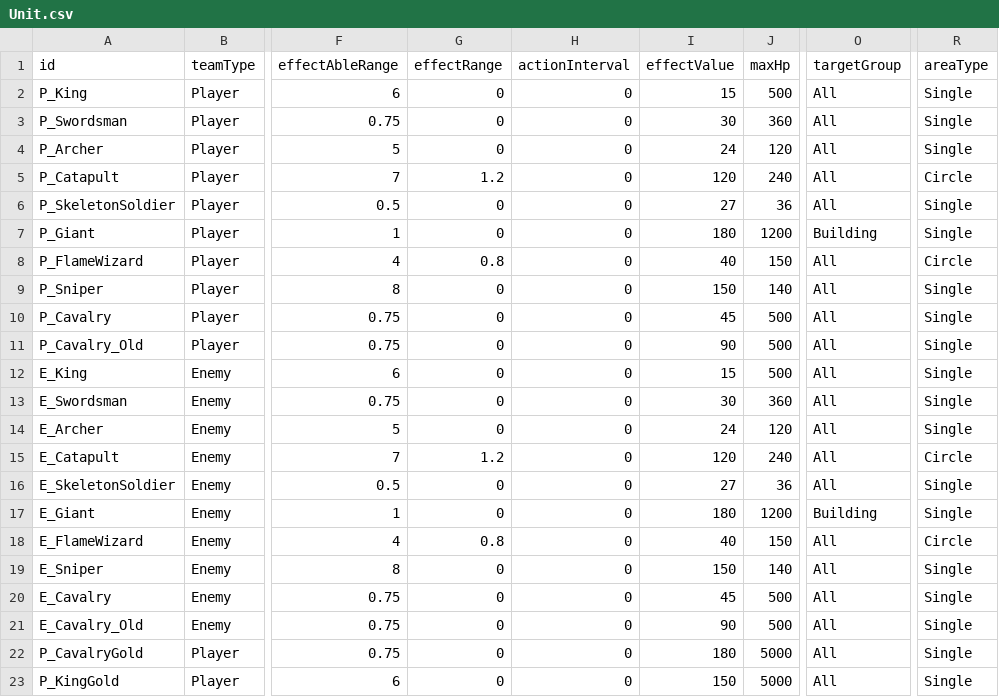
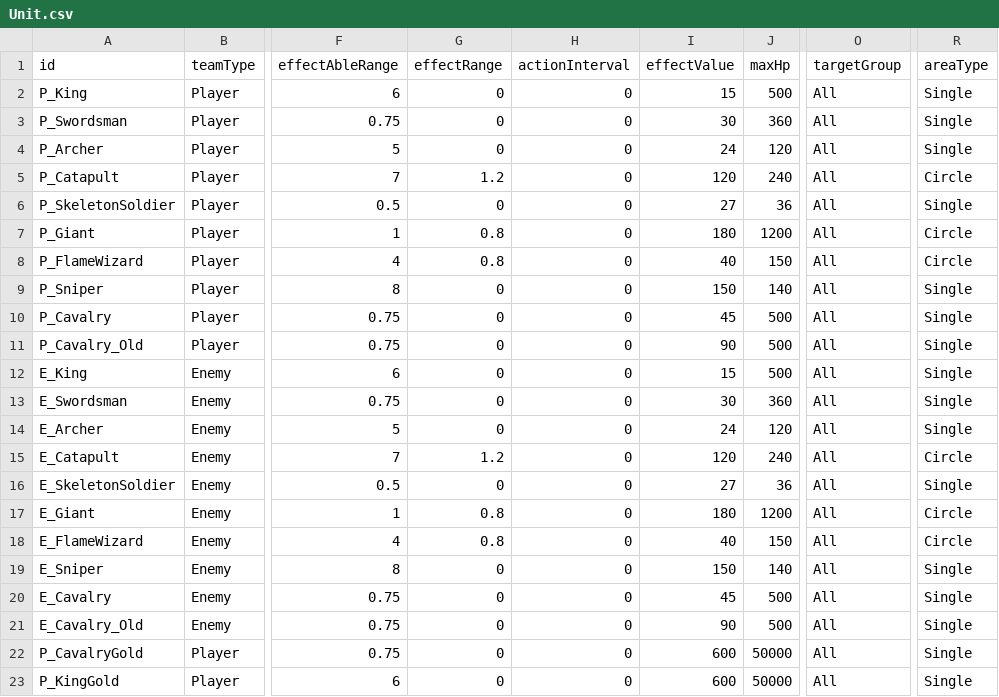
Before and after one commit to AlohaFactory-Dev/SimpleSiege, a CSV file: Assets/Coconut/Configs/Tables/Unit.csv, drawn as a sheet; only a part is shown, gaps mark what is left out; the diff names each change by its address in the sheet, - before the commit and + after, or states it on an @@ line.

```diff
--- a/Assets/Coconut/Configs/Tables/Unit.csv
+++ b/Assets/Coconut/Configs/Tables/Unit.csv
-G7 (effectRange): 0
+G7 (effectRange): 0.8
-O7 (targetGroup): Building
+O7 (targetGroup): All
-R7 (areaType): Single
+R7 (areaType): Circle
-G17 (effectRange): 0
+G17 (effectRange): 0.8
-O17 (targetGroup): Building
+O17 (targetGroup): All
-R17 (areaType): Single
+R17 (areaType): Circle
-I22 (effectValue): 180
+I22 (effectValue): 600
-J22:J23 (maxHp): 5000
+J22:J23 (maxHp): 50000
-I23 (effectValue): 150
+I23 (effectValue): 600
```
Also changed, not shown: 1 other file.
